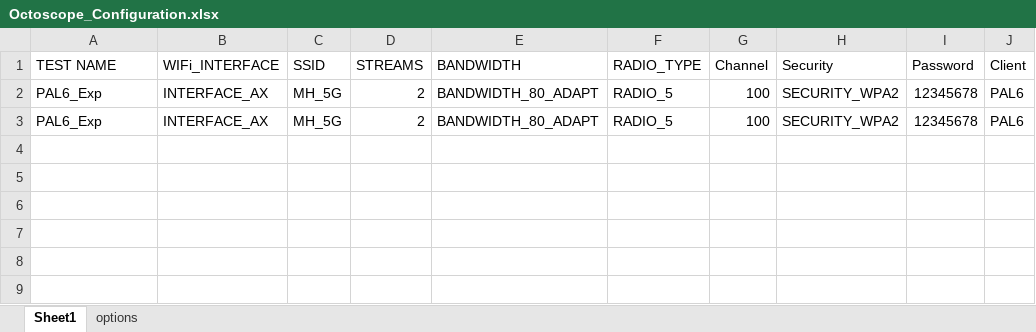
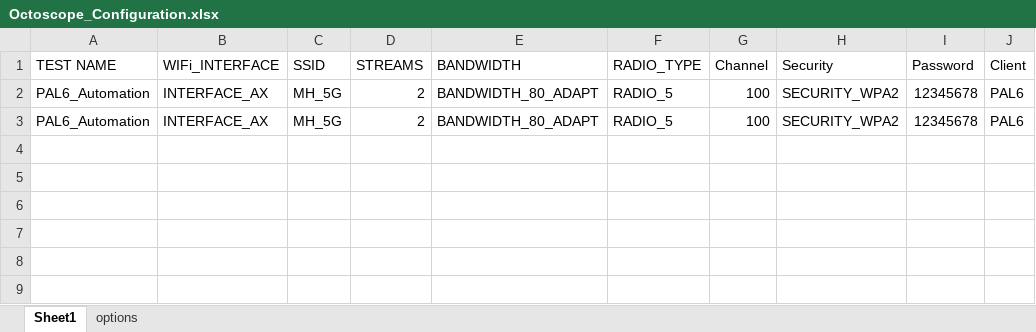
Before and after one commit to Roie-Developer/Octoscope, an Excel workbook: Octoscope_Configuration.xlsx, sheet Sheet1, drawn as a sheet; only a part is shown; values as stored, in another font and other column widths than the file's, no borders; the diff names each change by its address in the sheet, - before the commit and + after, or states it on an @@ line.

```diff
--- a/Octoscope_Configuration.xlsx (sheet Sheet1)
+++ b/Octoscope_Configuration.xlsx (sheet Sheet1)
-A2:A3 (TEST NAME): PAL6_Exp
+A2:A3 (TEST NAME): PAL6_Automation
```
Also changed, not shown: 7 other files.
